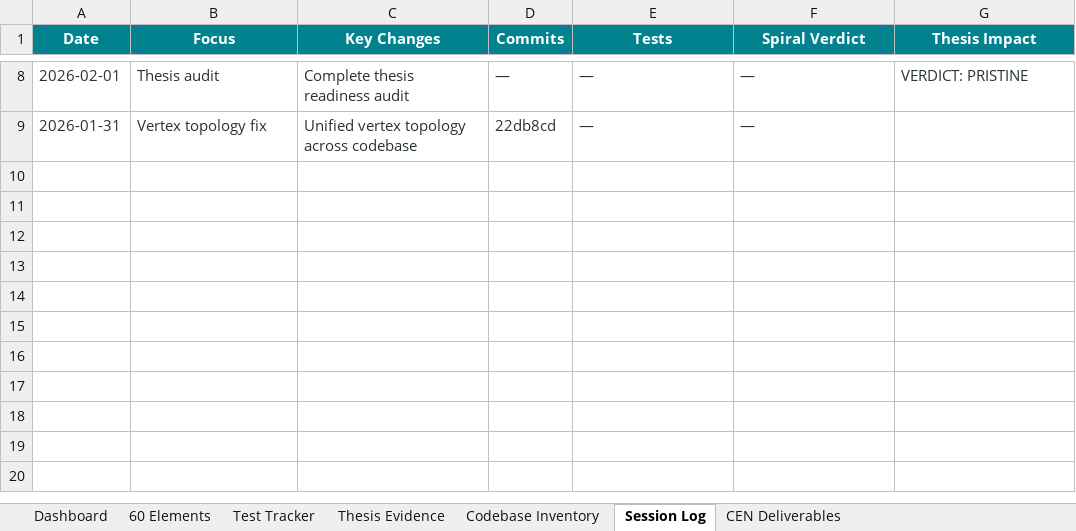
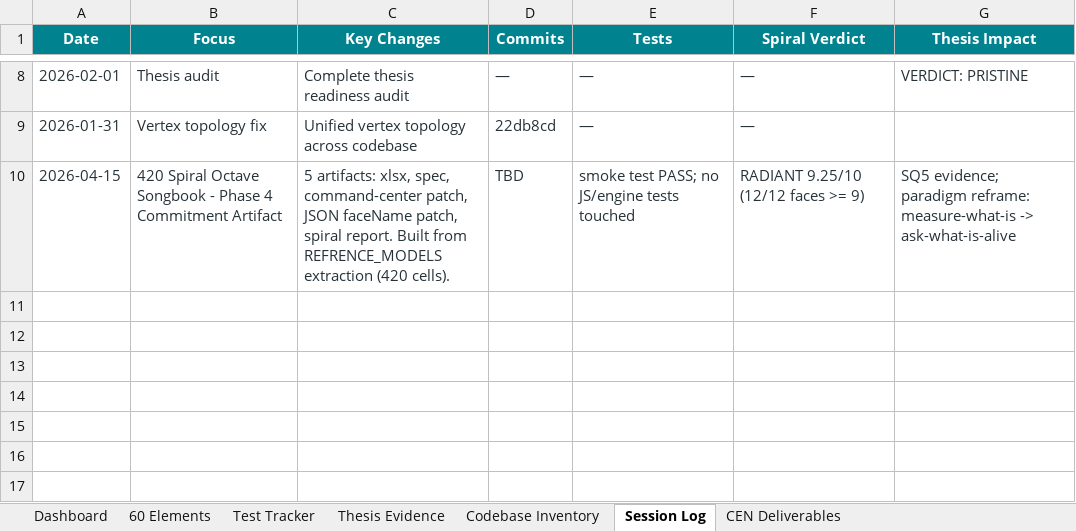
Before and after one commit to DaiyamondoSei/Dodecahedron_Coherence_Engine, an Excel workbook: CONTROL_PANEL.xlsx, sheet Session Log, drawn as a sheet; only a part is shown, gaps mark what is left out; the shorter side is filled out with more unchanged rows; values as stored, in another font and other column widths than the file's, no borders; the diff names each change by its address in the sheet, - before the commit and + after, or states it on an @@ line.

```diff
--- a/CONTROL_PANEL.xlsx (sheet Session Log)
+++ b/CONTROL_PANEL.xlsx (sheet Session Log)
-row 10: (empty)
+row 10: 2026-04-15 | 420 Spiral Octave Songbook - Phase 4 Commitment Artifact | 5 artifacts: xlsx, spec, command-center patch, JSON faceName patch, spiral report. Built from REFRENCE_MODELS extraction (420 cells). | TBD | smoke test PASS; no JS/engine tests touched | RADIANT 9.25/10 (12/12 faces >= 9) | SQ5 evidence; paradigm reframe: measure-what-is -> ask-what-is-alive
```
Also changed, not shown: sheet Codebase Inventory, sheet Dashboard, sheet Thesis Evidence, sheet CEN Deliverables, 11 other files.
